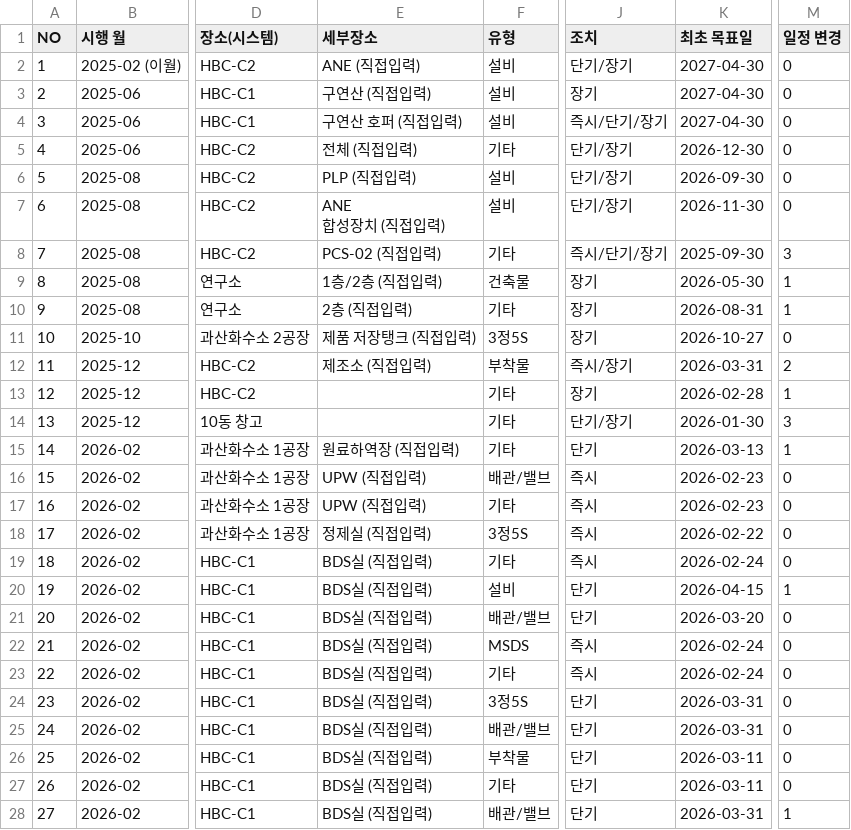
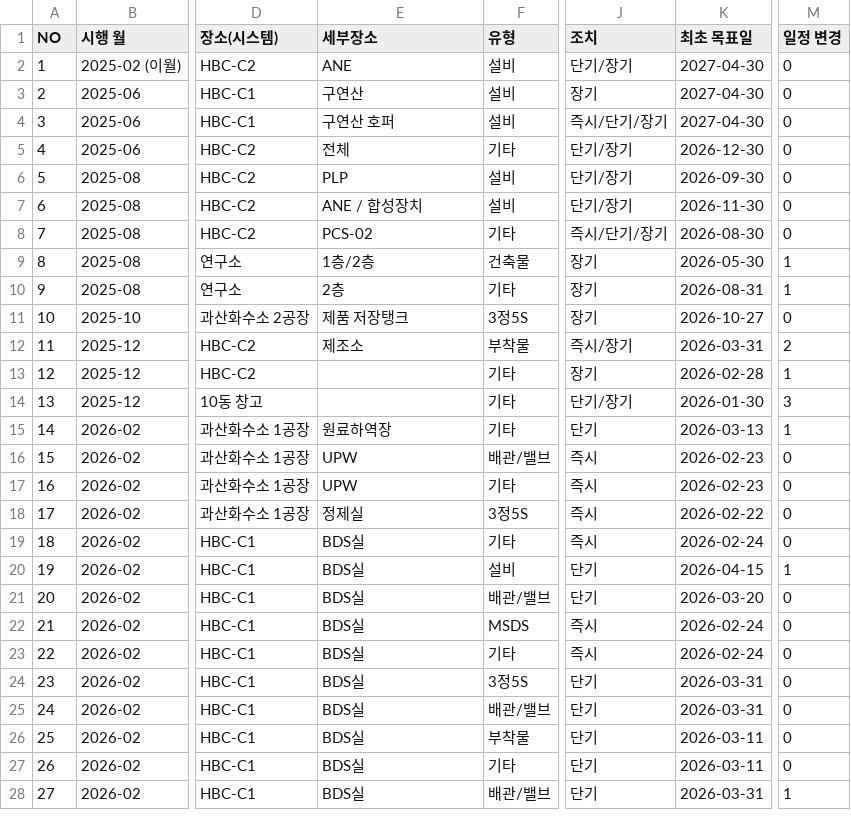
Before and after one commit to dnfka5118-netizen/EHSprogram, a CSV file: 이관_미리보기_1. 2026_CEO 안전점검.csv, drawn as a sheet; only a part is shown, gaps mark what is left out; ↵ is a line break in a cell; the diff covers the shown part only; the diff names each change by its address in the sheet, - before the commit and + after, or states it on an @@ line.

Commit message:
inspection_R01

```diff
--- a/이관_미리보기_1. 2026_CEO 안전점검.csv
+++ b/이관_미리보기_1. 2026_CEO 안전점검.csv
-E2 (세부장소): ANE (직접입력)
+E2 (세부장소): ANE
-E3 (세부장소): 구연산 (직접입력)
+E3 (세부장소): 구연산
-E4 (세부장소): 구연산 호퍼 (직접입력)
+E4 (세부장소): 구연산 호퍼
-E5 (세부장소): 전체 (직접입력)
+E5 (세부장소): 전체
-E6 (세부장소): PLP (직접입력)
+E6 (세부장소): PLP
-E7 (세부장소): ANE ↵ 합성장치 (직접입력)
+E7 (세부장소): ANE / 합성장치
-E8 (세부장소): PCS-02 (직접입력)
+E8 (세부장소): PCS-02
-K8 (최초 목표일): 2025-09-30
+K8 (최초 목표일): 2026-08-30
-M8 (일정 변경): 3
+M8 (일정 변경): 0
-E9 (세부장소): 1층/2층 (직접입력)
+E9 (세부장소): 1층/2층
-E10 (세부장소): 2층 (직접입력)
+E10 (세부장소): 2층
-E11 (세부장소): 제품 저장탱크 (직접입력)
+E11 (세부장소): 제품 저장탱크
-E12 (세부장소): 제조소 (직접입력)
+E12 (세부장소): 제조소
-E15 (세부장소): 원료하역장 (직접입력)
+E15 (세부장소): 원료하역장
-E16:E17 (세부장소): UPW (직접입력)
+E16:E17 (세부장소): UPW
-E18 (세부장소): 정제실 (직접입력)
+E18 (세부장소): 정제실
-E19:E28 (세부장소): BDS실 (직접입력)
+E19:E28 (세부장소): BDS실
```
Also changed, not shown: 48 edited cells elsewhere in this file.
